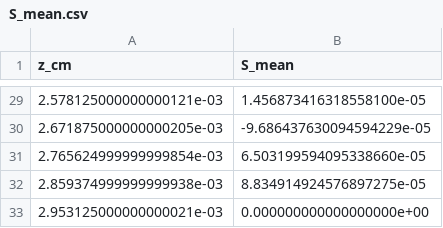
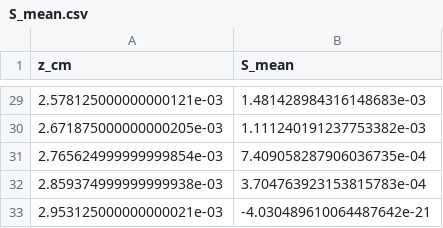
Before and after one commit to LirazDvorkind/SELE_Regularization, a CSV file: results/raw/S_mean.csv, drawn as a sheet; only a part is shown, gaps mark what is left out; the diff covers the shown part only.

```diff
--- a/results/raw/S_mean.csv
+++ b/results/raw/S_mean.csv
@@ -29,5 +29,5 @@ z_cm,S_mean
-2.578125000000000121e-03,1.456873416318558100e-05
-2.671875000000000205e-03,-9.686437630094594229e-05
-2.765624999999999854e-03,6.503199594095338660e-05
-2.859374999999999938e-03,8.834914924576897275e-05
-2.953125000000000021e-03,0.000000000000000000e+00
+2.578125000000000121e-03,1.481428984316148683e-03
+2.671875000000000205e-03,1.111240191237753382e-03
+2.765624999999999854e-03,7.409058287906036735e-04
+2.859374999999999938e-03,3.704763923153815783e-04
+2.953125000000000021e-03,-4.030489610064487642e-21
```
Also changed, not shown: 27 edited cells elsewhere in this file, results/raw/S_std.csv, results/raw/eta_fit.csv, 12 other files.
